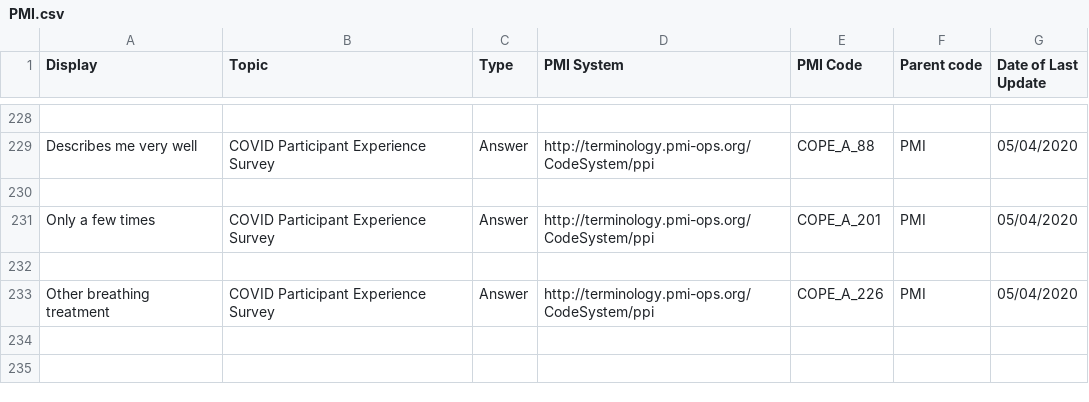
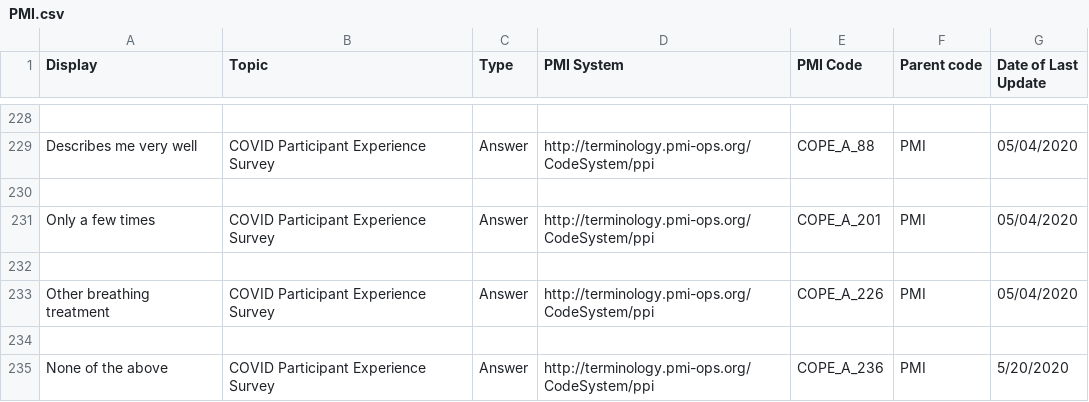
Before and after one commit to all-of-us-terminology/codebook-to-fhir, a CSV file: sheets/PMI.csv, drawn as a sheet; only a part is shown, gaps mark what is left out; the diff names each change by its address in the sheet, - before the commit and + after, or states it on an @@ line.

```diff
--- a/sheets/PMI.csv
+++ b/sheets/PMI.csv
+row 234: (empty)
+row 235: None of the above | COVID Participant Experience Survey | Answer | http://terminology.pmi-ops.org/CodeSystem/ppi | COPE_A_236 | PMI | 5/20/2020
```
Also changed, not shown: sheets/COPE.csv, 6 other files.
